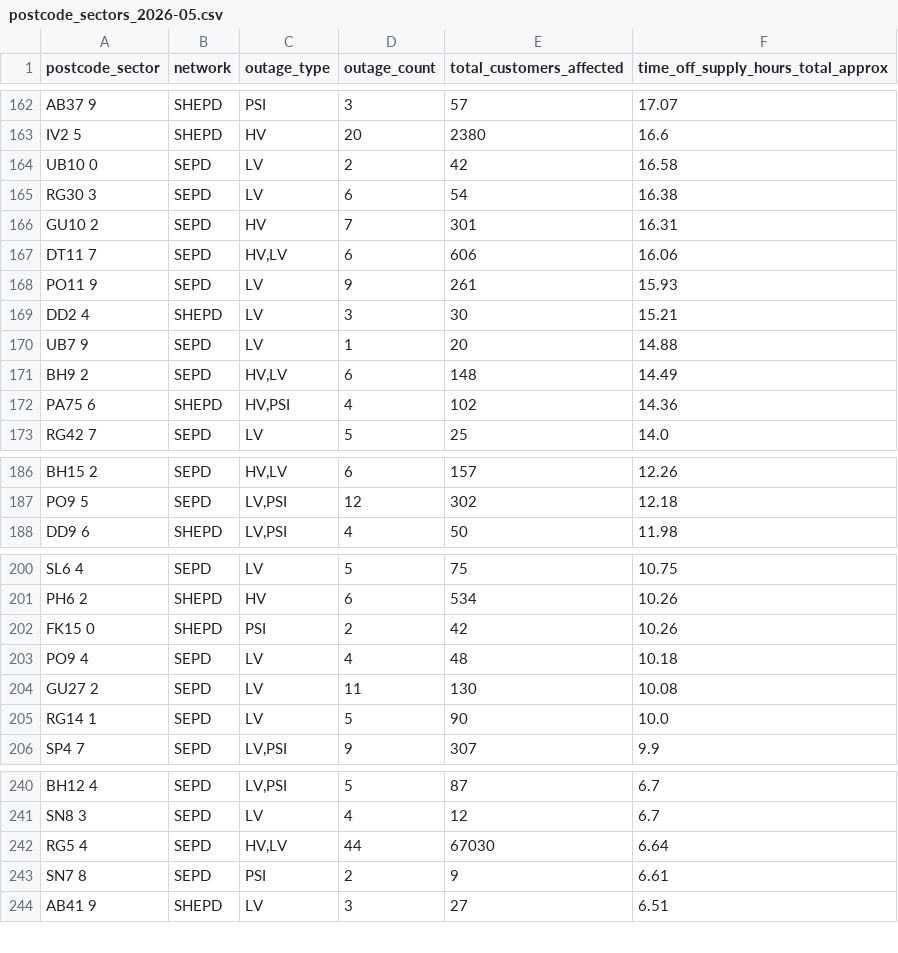
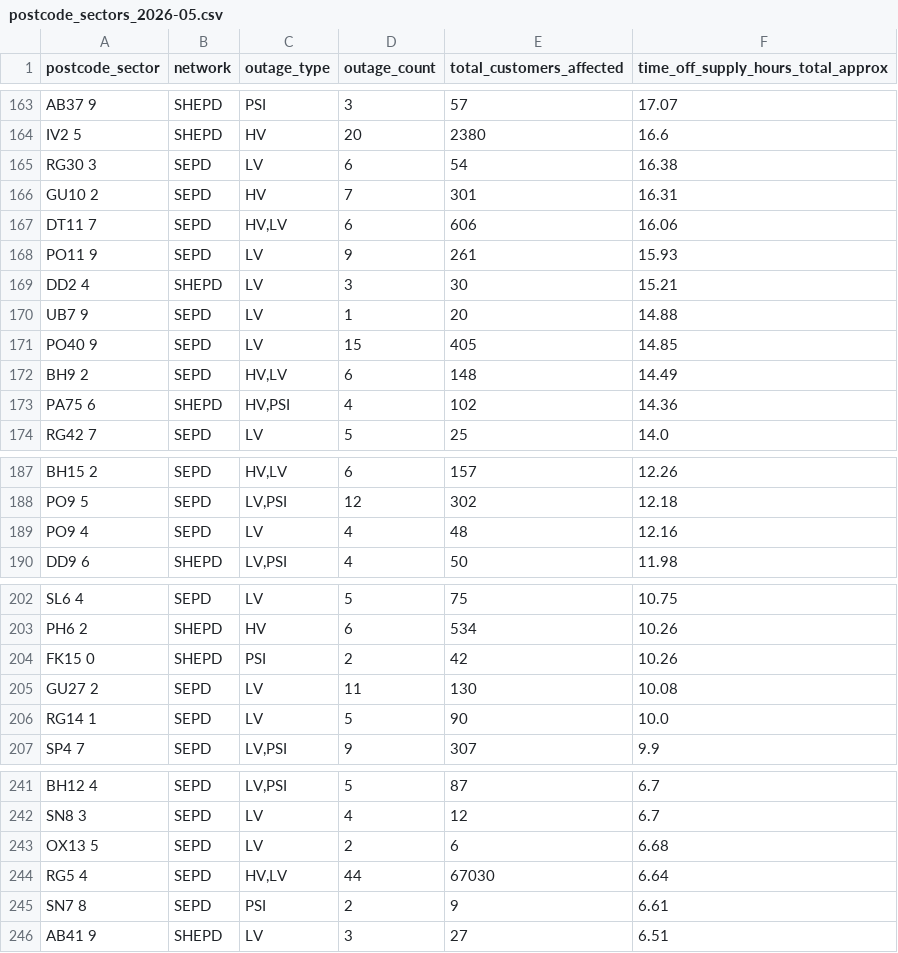
Before and after one commit to hatch-sse/powercuts-mvp, a CSV file: data/exports/sectors/postcode_sectors_2026-05.csv, drawn as a sheet; only a part is shown, gaps mark what is left out; the diff covers the shown part only.

```diff
--- a/data/exports/sectors/postcode_sectors_2026-05.csv
+++ b/data/exports/sectors/postcode_sectors_2026-05.csv
@@ -163,3 +164,2 @@ AB37 9,SHEPD,PSI,3,57,17.07
 IV2 5,SHEPD,HV,20,2380,16.6
-UB10 0,SEPD,LV,2,42,16.58
 RG30 3,SEPD,LV,6,54,16.38
@@ -170,2 +170,3 @@ DD2 4,SHEPD,LV,3,30,15.21
 UB7 9,SEPD,LV,1,20,14.88
+PO40 9,SEPD,LV,15,405,14.85
 BH9 2,SEPD,"HV,LV",6,148,14.49
@@ -187,2 +188,3 @@ BH15 2,SEPD,"HV,LV",6,157,12.26
 PO9 5,SEPD,"LV,PSI",12,302,12.18
+PO9 4,SEPD,LV,4,48,12.16
 DD9 6,SHEPD,"LV,PSI",4,50,11.98
@@ -202,3 +204,2 @@ PH6 2,SHEPD,HV,6,534,10.26
 FK15 0,SHEPD,PSI,2,42,10.26
-PO9 4,SEPD,LV,4,48,10.18
 GU27 2,SEPD,LV,11,130,10.08
@@ -241,2 +242,3 @@ BH12 4,SEPD,"LV,PSI",5,87,6.7
 SN8 3,SEPD,LV,4,12,6.7
+OX13 5,SEPD,LV,2,6,6.68
 RG5 4,SEPD,"HV,LV",44,67030,6.64
```
Also changed, not shown: 6 added rows, 5 removed rows and 1 edited cell elsewhere in this file, data/exports/annual/postcodes_2026.csv, data/exports/annual/postcodes_current_year.csv, 9 other files.
